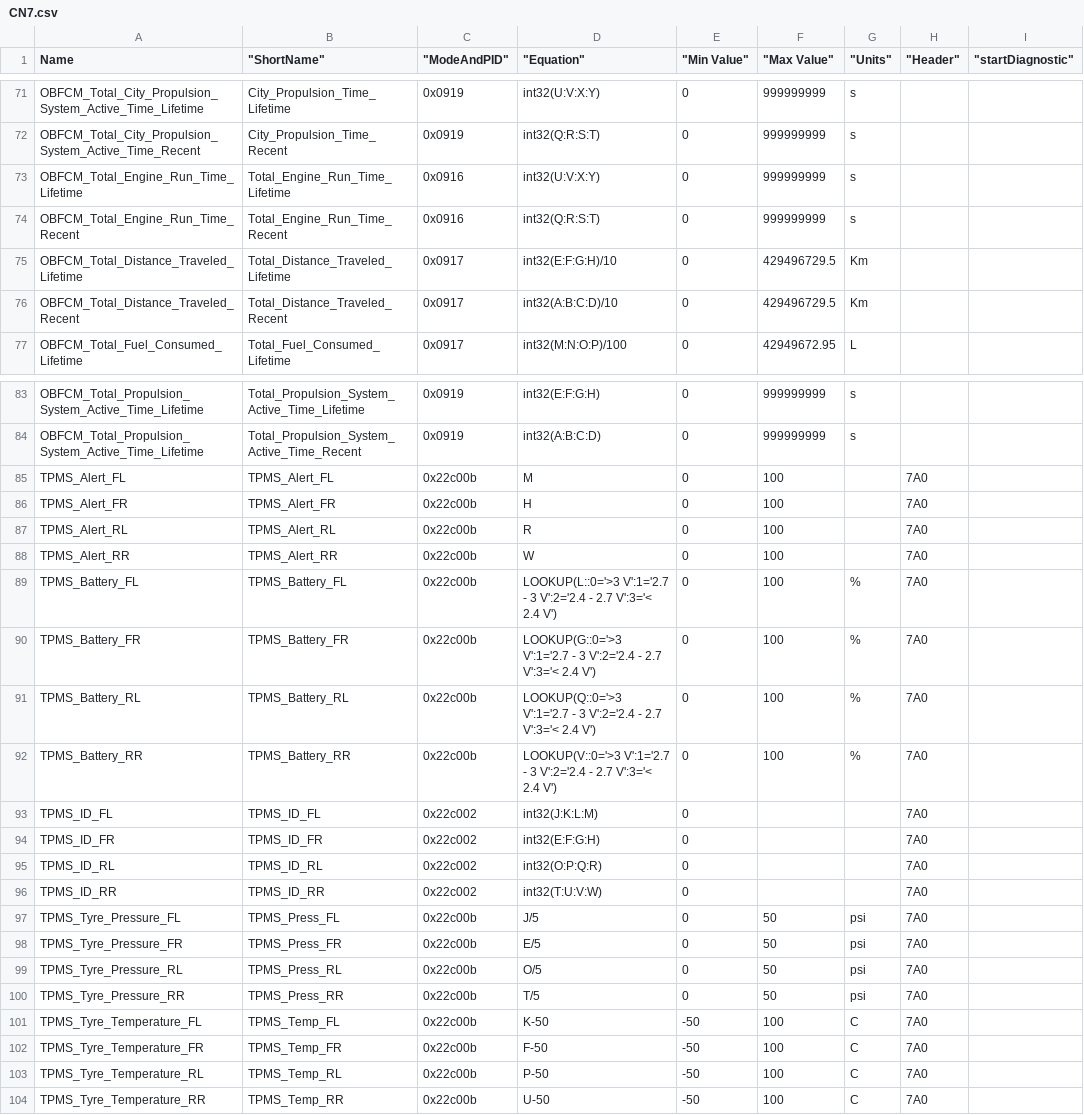
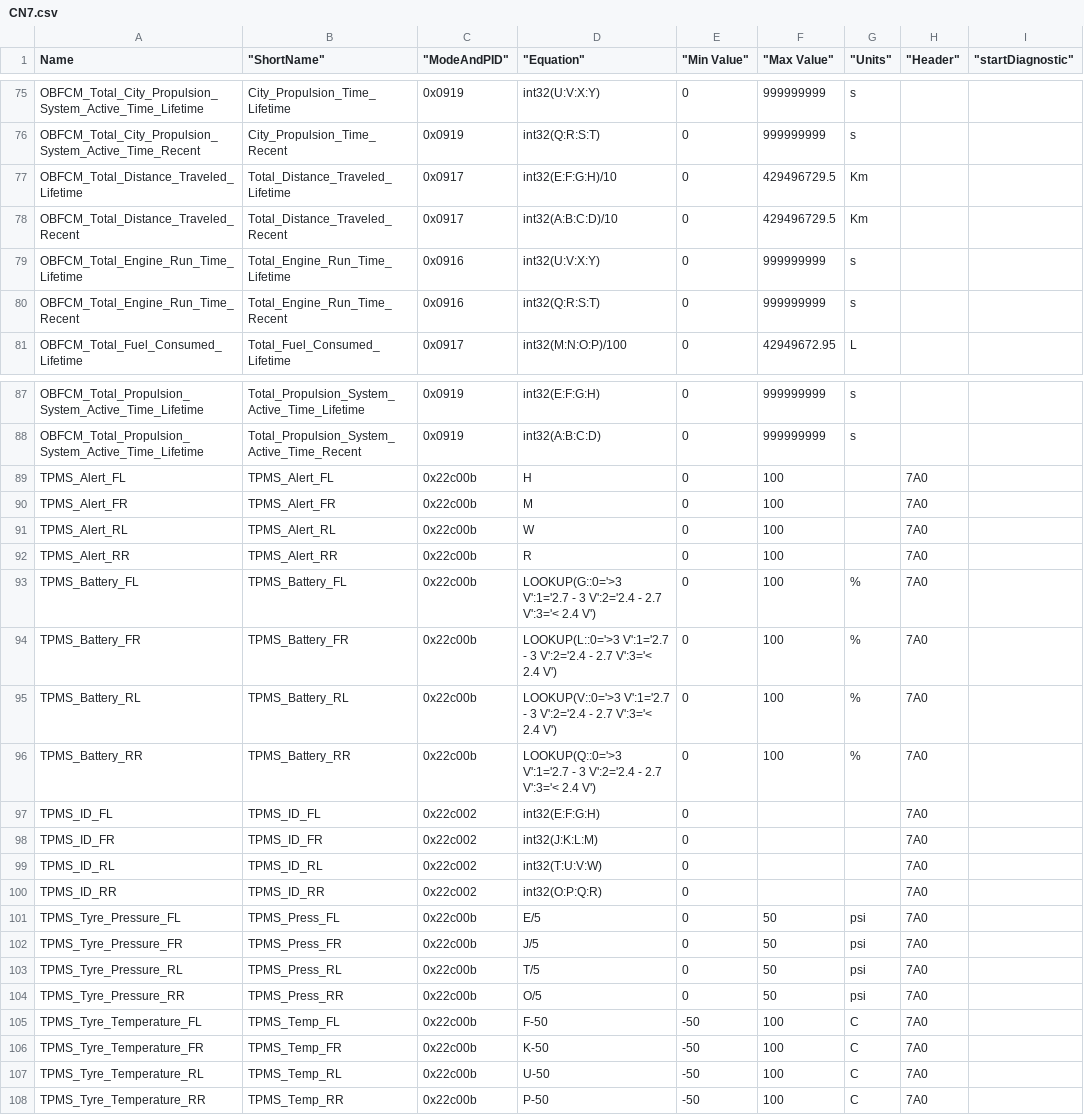
Before and after one commit to gdincu/HyundaiElantraCN7-OBD2-PIDs, a CSV file: CN7.csv, drawn as a sheet; only a part is shown, gaps mark what is left out; addresses are those after the commit; the diff covers the shown part only; the diff names each change by its address in the sheet, - before the commit and + after, or states it on an @@ line.

```diff
--- a/CN7.csv
+++ b/CN7.csv
@@ row 75 moved to row 77: OBFCM_Total_Distance_Traveled_Lifetime @@
@@ row 76 moved to row 78: OBFCM_Total_Distance_Traveled_Recent @@
-D89 ("Equation"): M
+D89 ("Equation"): H
-D90 ("Equation"): H
+D90 ("Equation"): M
-D91 ("Equation"): R
+D91 ("Equation"): W
-D92 ("Equation"): W
+D92 ("Equation"): R
-D93 ("Equation"): LOOKUP(L::0='>3 V':1='2.7 -…
+D93 ("Equation"): LOOKUP(G::0='>3 V':1='2.7 -…
-D94 ("Equation"): LOOKUP(G::0='>3 V':1='2.7 -…
+D94 ("Equation"): LOOKUP(L::0='>3 V':1='2.7 -…
-D95 ("Equation"): LOOKUP(Q::0='>3 V':1='2.7 -…
+D95 ("Equation"): LOOKUP(V::0='>3 V':1='2.7 -…
-D96 ("Equation"): LOOKUP(V::0='>3 V':1='2.7 -…
+D96 ("Equation"): LOOKUP(Q::0='>3 V':1='2.7 -…
-D97 ("Equation"): int32(J:K:L:M)
+D97 ("Equation"): int32(E:F:G:H)
-D98 ("Equation"): int32(E:F:G:H)
+D98 ("Equation"): int32(J:K:L:M)
-D99 ("Equation"): int32(O:P:Q:R)
+D99 ("Equation"): int32(T:U:V:W)
-D100 ("Equation"): int32(T:U:V:W)
+D100 ("Equation"): int32(O:P:Q:R)
-D101 ("Equation"): J/5
+D101 ("Equation"): E/5
-D102 ("Equation"): E/5
+D102 ("Equation"): J/5
-D103 ("Equation"): O/5
+D103 ("Equation"): T/5
-D104 ("Equation"): T/5
+D104 ("Equation"): O/5
-D105 ("Equation"): K-50
+D105 ("Equation"): F-50
-D106 ("Equation"): F-50
+D106 ("Equation"): K-50
-D107 ("Equation"): P-50
+D107 ("Equation"): U-50
-D108 ("Equation"): U-50
+D108 ("Equation"): P-50
```
Also changed, not shown: 5 added rows, 1 removed row and 10 edited cells elsewhere in this file.
